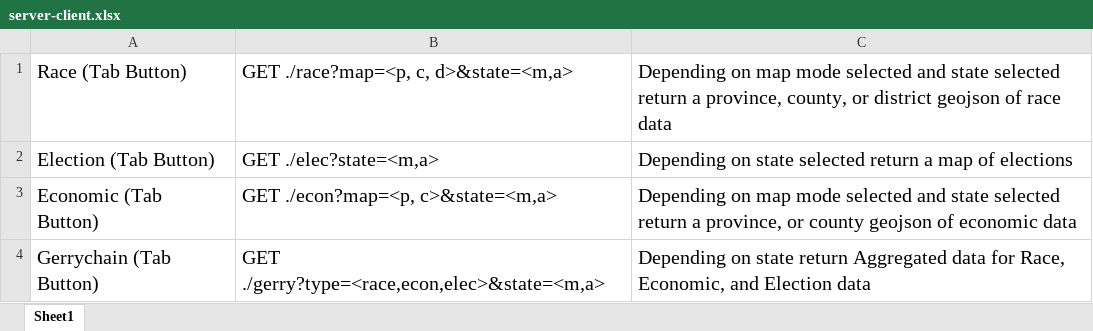
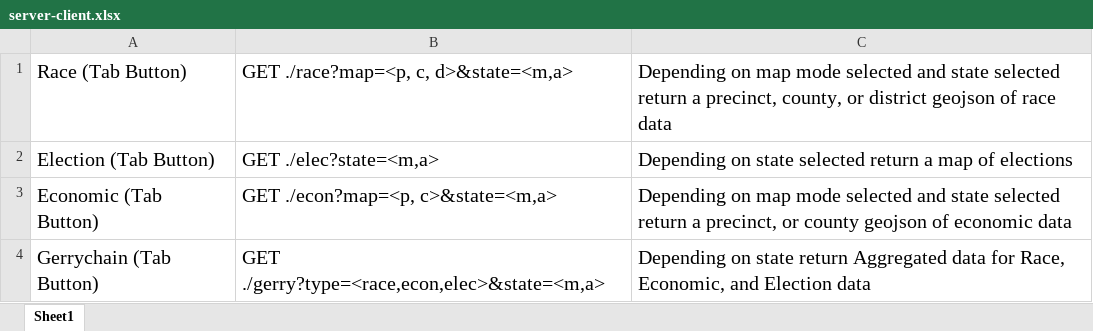
Before and after one commit to MelvAziz/CSE-416, an Excel workbook: design/server-client.xlsx, sheet Sheet1, drawn as a sheet; values as stored, in another font and other column widths than the file's, no borders; charts and pictures not drawn; the diff names each change by its address in the sheet, - before the commit and + after, or states it on an @@ line.

Commit message:
fix mistake

```diff
--- a/design/server-client.xlsx (sheet Sheet1)
+++ b/design/server-client.xlsx (sheet Sheet1)
-C1: …return a province, county, or…
+C1: …return a precinct, county, or…
-C3: …return a province, or county…
+C3: …return a precinct, or county…
```
Also changed, not shown: charts or pictures.
